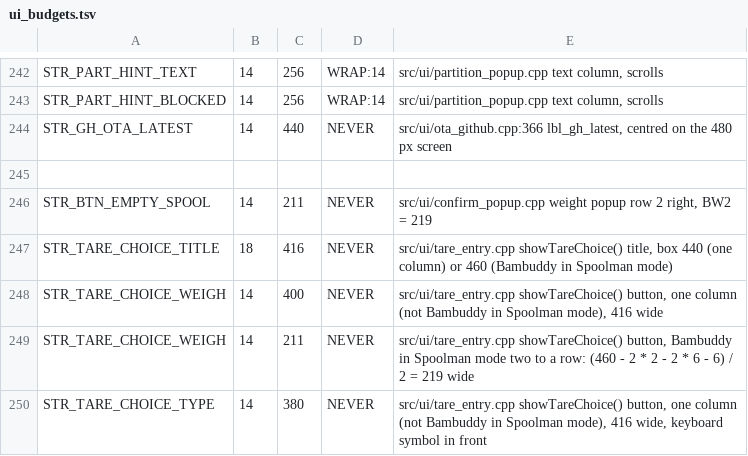
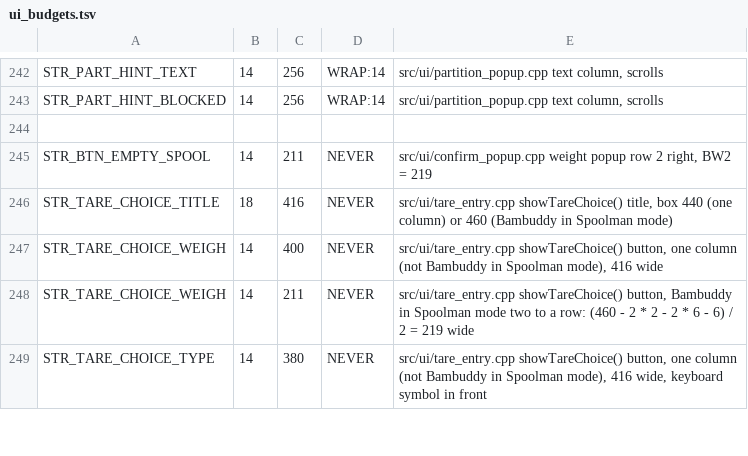
Before and after one commit to Eifel-Joe/SpoolmanScale, a TSV file: tools/ui_budgets.tsv, drawn as a sheet; only a part is shown, gaps mark what is left out.

```diff
--- a/tools/ui_budgets.tsv
+++ b/tools/ui_budgets.tsv
@@ -243,3 +243,2 @@ STR_PART_HINT_TEXT	14	256	WRAP:14	src/ui/partition_popup.cpp text column, scroll
 STR_PART_HINT_BLOCKED	14	256	WRAP:14	src/ui/partition_popup.cpp text column, scrolls
-STR_GH_OTA_LATEST	14	440	NEVER	src/ui/ota_github.cpp:366 lbl_gh_latest, centred on the 480 px screen
 
```
Also changed, not shown: 5 other files.
